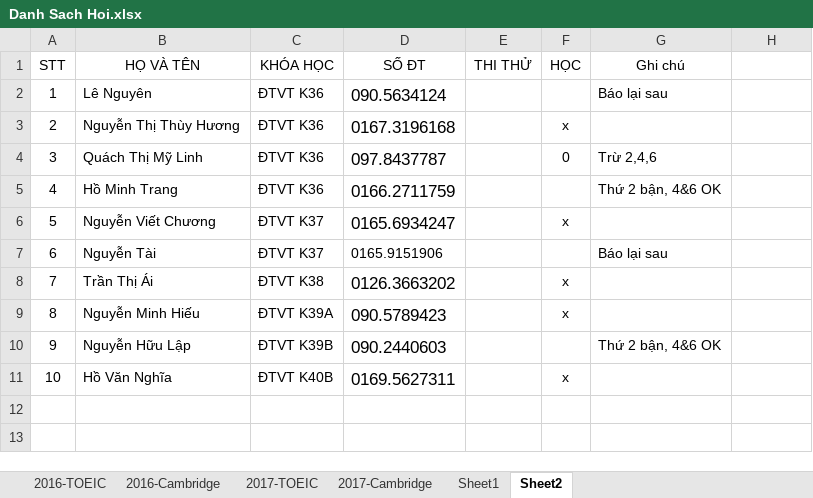
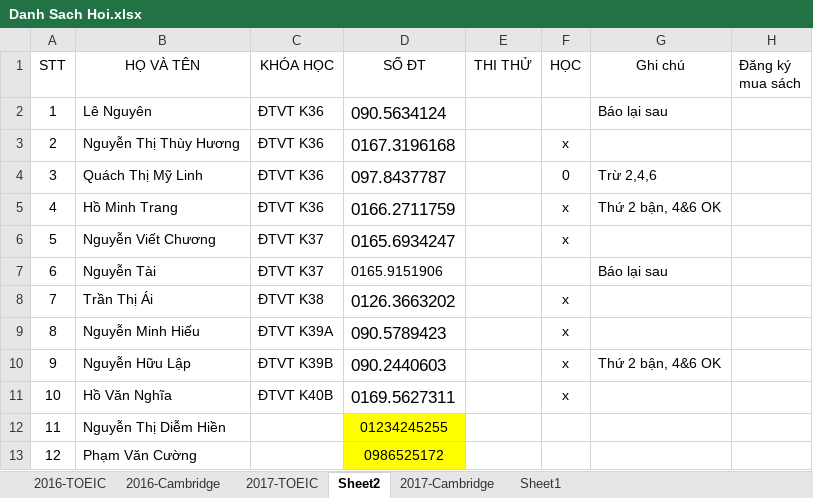
Before and after one commit to dhphong87/Success, an Excel workbook: Danh Sach Lop/Danh Sach Hoi.xlsx, sheet Sheet2, drawn as a sheet; values as stored, in another font and other column widths than the file's, no borders; the diff names each change by its address in the sheet, - before the commit and + after, or states it on an @@ line.

```diff
--- a/Danh Sach Lop/Danh Sach Hoi.xlsx (sheet Sheet2)
+++ b/Danh Sach Lop/Danh Sach Hoi.xlsx (sheet Sheet2)
@@ sheet tab order changed: 2016-TOEIC | 2016-Cambridge | 2017-TOEIC | Sheet2 | 2017-Cambridge | Sheet1 @@
-H1: (empty)
+H1: Đăng ký mua sách
-F5 (HỌC): (empty)
+F5 (HỌC): x
-F10 (HỌC): (empty)
+F10 (HỌC): x
+row 12: 11 | Nguyễn Thị Diễm Hiền |  | 01234245255
+row 13: 12 | Phạm Văn Cường |  | 0986525172
```
